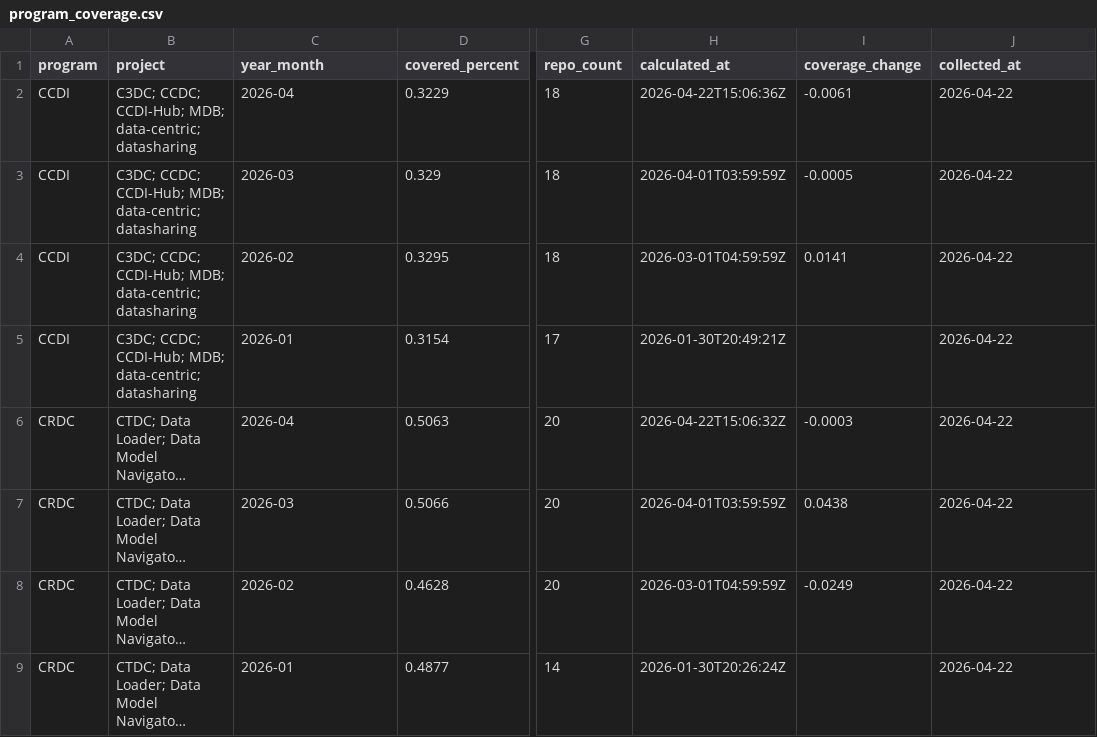
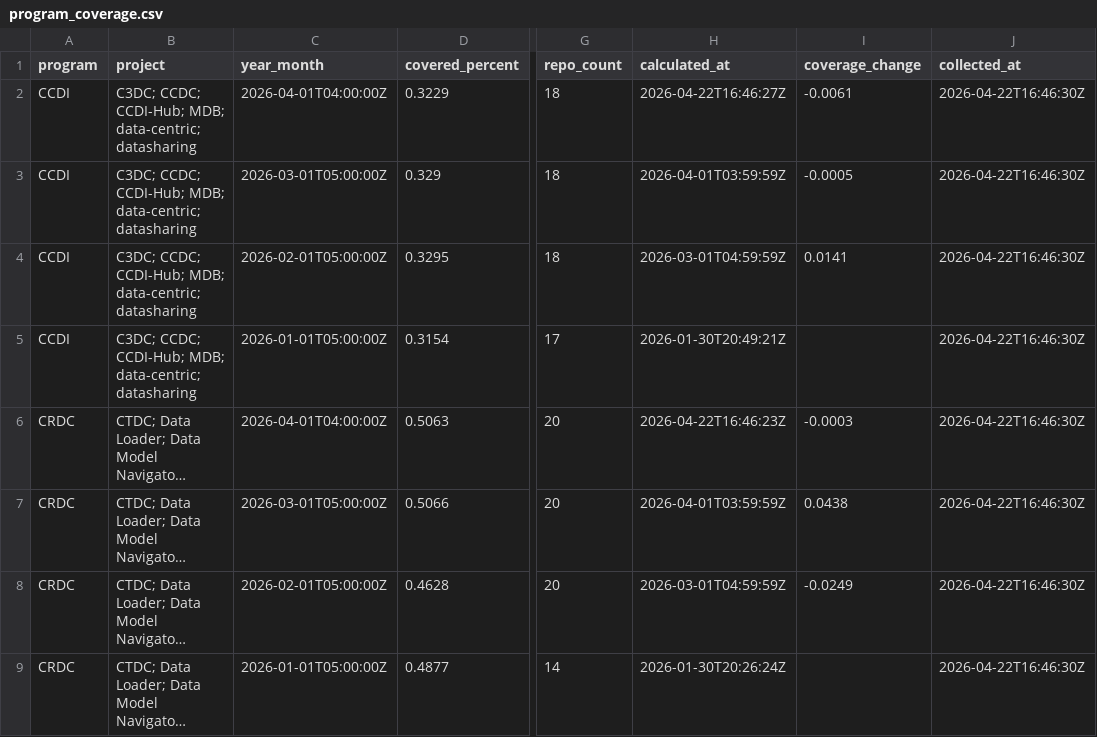
Before and after one commit to essentialsoft/unit-test-dashboard, a CSV file: data/program_coverage.csv, drawn as a sheet; only a part is shown, gaps mark what is left out; long unchanged cells end in …; the diff names each change by its address in the sheet, - before the commit and + after, or states it on an @@ line.

```diff
--- a/data/program_coverage.csv
+++ b/data/program_coverage.csv
-C2 (year_month): 2026-04
+C2 (year_month): 2026-04-01T04:00:00Z
-H2 (calculated_at): 2026-04-22T15:06:36Z
+H2 (calculated_at): 2026-04-22T16:46:27Z
-J2:J9 (collected_at): 2026-04-22
+J2:J9 (collected_at): 2026-04-22T16:46:30Z
-C3 (year_month): 2026-03
+C3 (year_month): 2026-03-01T05:00:00Z
-C4 (year_month): 2026-02
+C4 (year_month): 2026-02-01T05:00:00Z
-C5 (year_month): 2026-01
+C5 (year_month): 2026-01-01T05:00:00Z
-C6 (year_month): 2026-04
+C6 (year_month): 2026-04-01T04:00:00Z
-H6 (calculated_at): 2026-04-22T15:06:32Z
+H6 (calculated_at): 2026-04-22T16:46:23Z
-C7 (year_month): 2026-03
+C7 (year_month): 2026-03-01T05:00:00Z
-C8 (year_month): 2026-02
+C8 (year_month): 2026-02-01T05:00:00Z
-C9 (year_month): 2026-01
+C9 (year_month): 2026-01-01T05:00:00Z
```
Also changed, not shown: data/project_coverage.csv, data/repository_coverage.csv, 1 other file.
